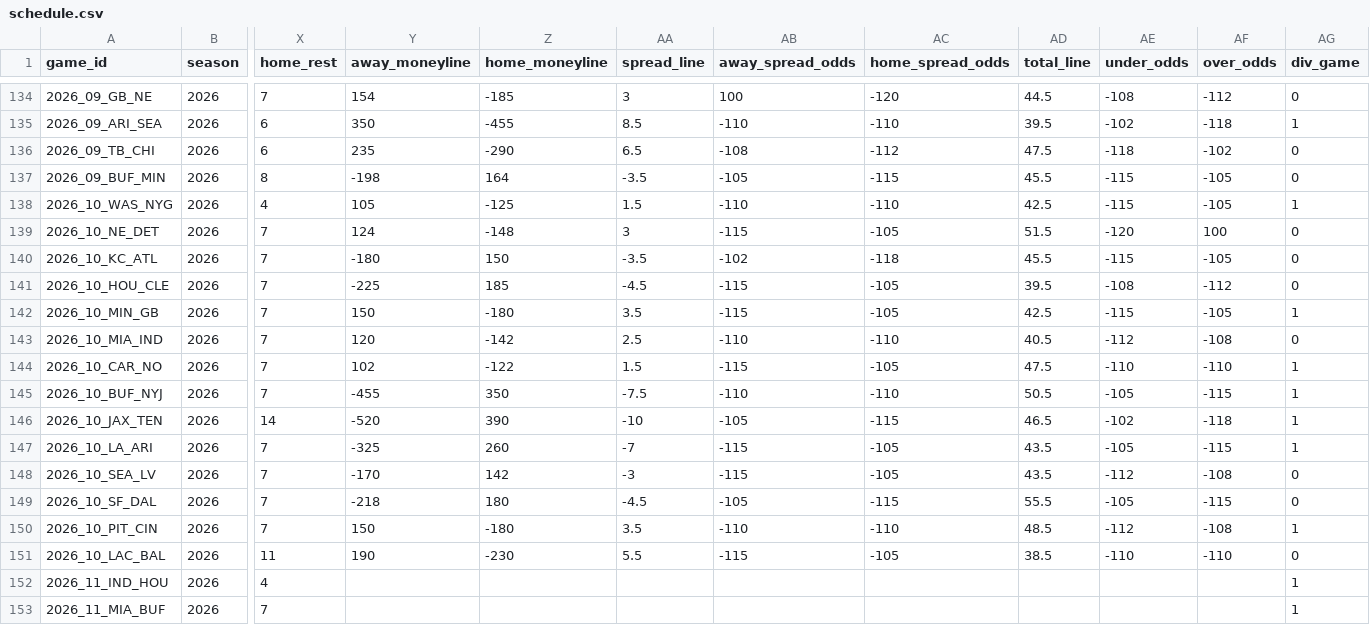
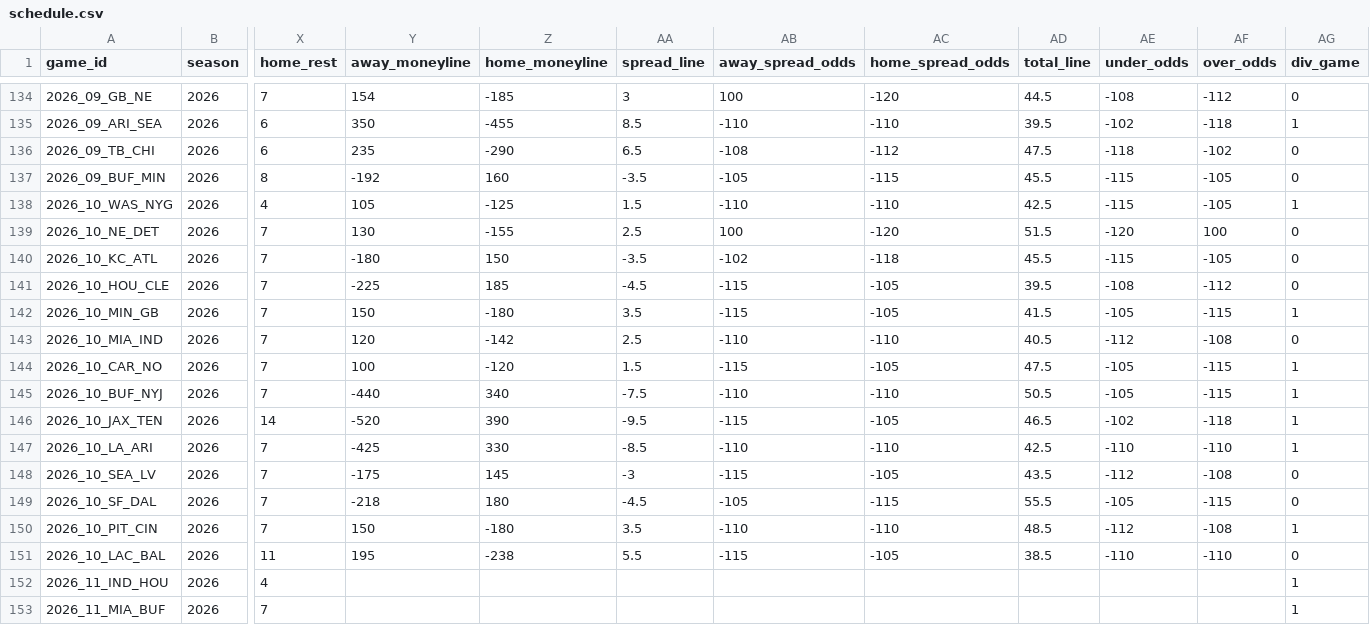
Before and after one commit to jlwin1995-alt/Bball, a CSV file: football/data/raw/schedule.csv, drawn as a sheet; only a part is shown, gaps mark what is left out; the diff names each change by its address in the sheet, - before the commit and + after, or states it on an @@ line.

```diff
--- a/football/data/raw/schedule.csv
+++ b/football/data/raw/schedule.csv
-Y137 (away_moneyline): -198
+Y137 (away_moneyline): -192
-Z137 (home_moneyline): 164
+Z137 (home_moneyline): 160
-Y139 (away_moneyline): 124
+Y139 (away_moneyline): 130
-Z139 (home_moneyline): -148
+Z139 (home_moneyline): -155
-AA139 (spread_line): 3
+AA139 (spread_line): 2.5
-AB139 (away_spread_odds): -115
+AB139 (away_spread_odds): 100
-AC139 (home_spread_odds): -105
+AC139 (home_spread_odds): -120
-AD142 (total_line): 42.5
+AD142 (total_line): 41.5
-AE142 (under_odds): -115
+AE142 (under_odds): -105
-AF142 (over_odds): -105
+AF142 (over_odds): -115
-Y144 (away_moneyline): 102
+Y144 (away_moneyline): 100
-Z144 (home_moneyline): -122
+Z144 (home_moneyline): -120
-AE144 (under_odds): -110
+AE144 (under_odds): -105
-AF144 (over_odds): -110
+AF144 (over_odds): -115
-Y145 (away_moneyline): -455
+Y145 (away_moneyline): -440
-Z145 (home_moneyline): 350
+Z145 (home_moneyline): 340
-AA146 (spread_line): -10
+AA146 (spread_line): -9.5
-AB146 (away_spread_odds): -105
+AB146 (away_spread_odds): -115
-AC146 (home_spread_odds): -115
+AC146 (home_spread_odds): -105
-Y147 (away_moneyline): -325
+Y147 (away_moneyline): -425
-Z147 (home_moneyline): 260
+Z147 (home_moneyline): 330
-AA147 (spread_line): -7
+AA147 (spread_line): -8.5
-AB147 (away_spread_odds): -115
+AB147 (away_spread_odds): -110
-AC147 (home_spread_odds): -105
+AC147 (home_spread_odds): -110
-AD147 (total_line): 43.5
+AD147 (total_line): 42.5
-AE147 (under_odds): -105
+AE147 (under_odds): -110
-AF147 (over_odds): -115
+AF147 (over_odds): -110
-Y148 (away_moneyline): -170
+Y148 (away_moneyline): -175
-Z148 (home_moneyline): 142
+Z148 (home_moneyline): 145
-Y151 (away_moneyline): 190
+Y151 (away_moneyline): 195
-Z151 (home_moneyline): -230
+Z151 (home_moneyline): -238
```
Also changed, not shown: football/data/raw/cfb_game_lines.csv, football/data/raw/cfb_games.csv, 11 other files.
